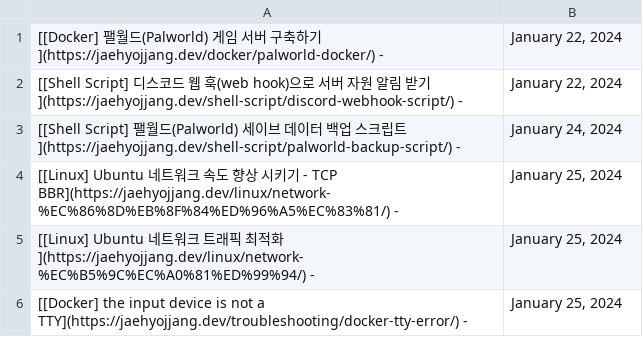
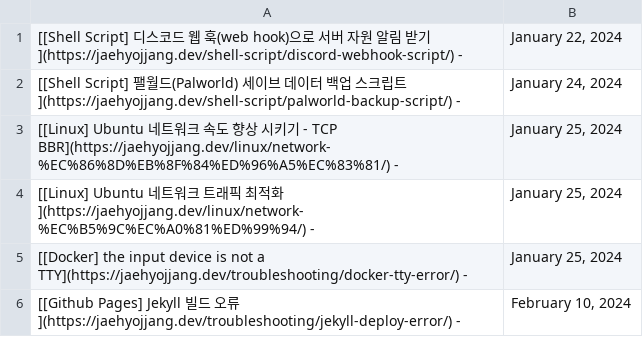
Before and after one commit to JaehyoJJAng/JaehyoJJAng, a CSV file: csv/parsing.csv, drawn as a sheet; removed rows and columns are numbered as before the commit, all else as after; the diff names each change by its address in the sheet, - before the commit and + after, or states it on an @@ line.

```diff
--- a/csv/parsing.csv
+++ b/csv/parsing.csv
-row 1: [[Docker] 팰월드(Palworld) 게임 서버 구축하기](https://jaehyojjang.dev/docker/palworld-docker/) - | January 22, 2024
+row 6: [[Github Pages] Jekyll 빌드 오류](https://jaehyojjang.dev/troubleshooting/jekyll-deploy-error/) - | February 10, 2024
```
Also changed, not shown: 1 other file.
